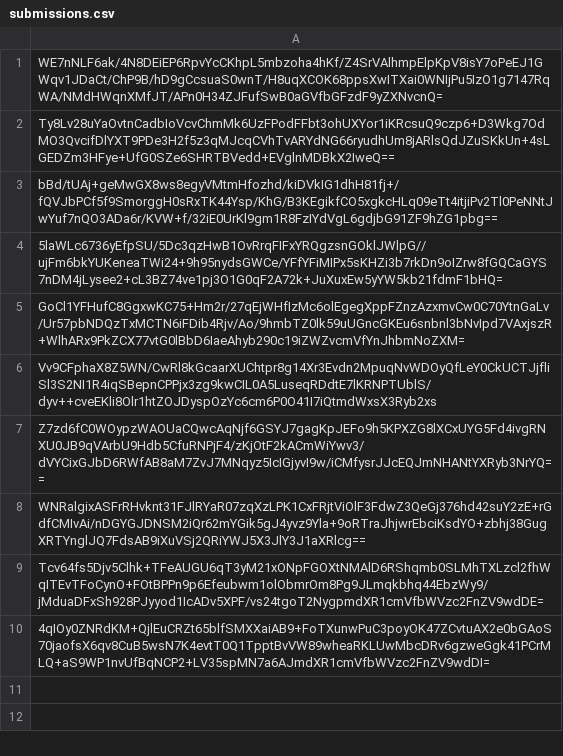
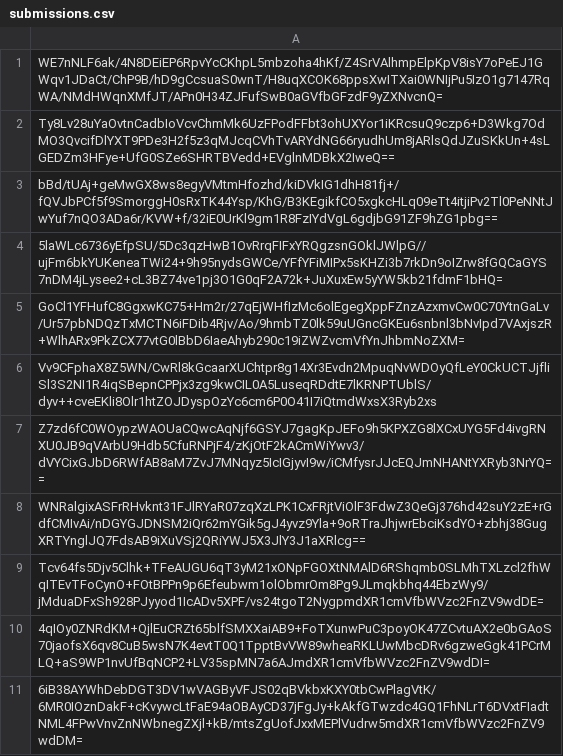
Before and after one commit to pwn2winctf/2019submissions, a CSV file: a/eba/a50cdd914720fddc9df7a40735a71d6456223a3c34b6c7e0de35d3365cc6/submissions.csv, drawn as a sheet; the diff names each change by its address in the sheet, - before the commit and + after, or states it on an @@ line.

Commit message:
Proof: found flag for future_message_pt3

```diff
--- a/a/eba/a50cdd914720fddc9df7a40735a71d6456223a3c34b6c7e0de35d3365cc6/submissions.csv
+++ b/a/eba/a50cdd914720fddc9df7a40735a71d6456223a3c34b6c7e0de35d3365cc6/submissions.csv
+row 11: 6iB38AYWhDebDGT3DV1wVAGByVFJS02qBVkbxKXY0tbCwPlagVtK/6MR0IOznDakF+cKvywcLtFaE94aOBAyCD37jFgJy+kAkfGTwzdc4GQ1FhNLrT6DVxtFIadtNML4FPwVnvZnNWbnegZXjl+kB/mtsZgUofJxxMEPlVudrw5mdXR1cmVfbWVzc2FnZV9wdDM=
```
